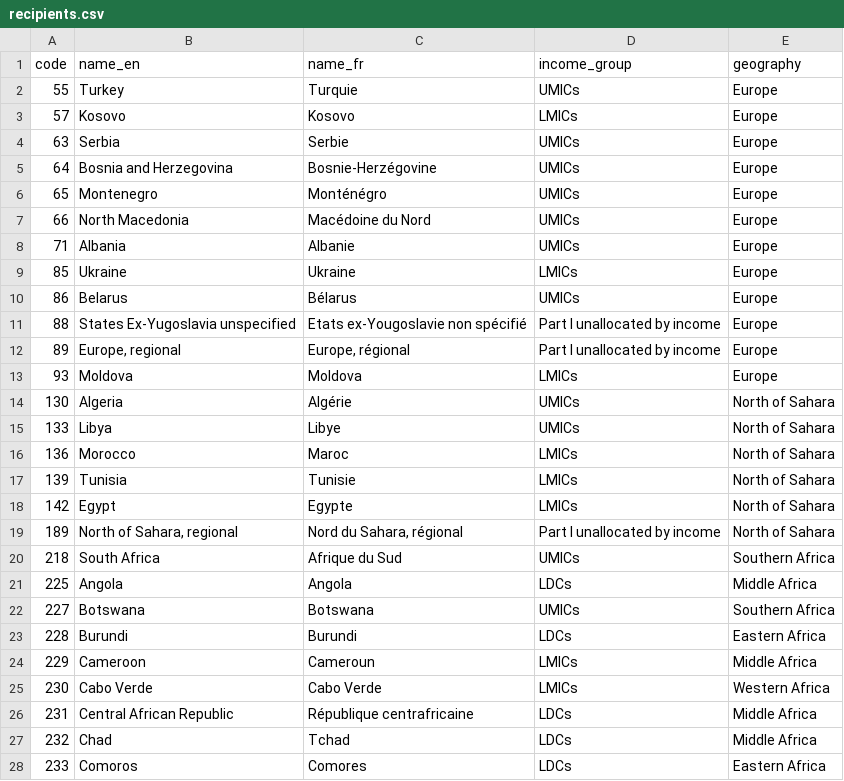
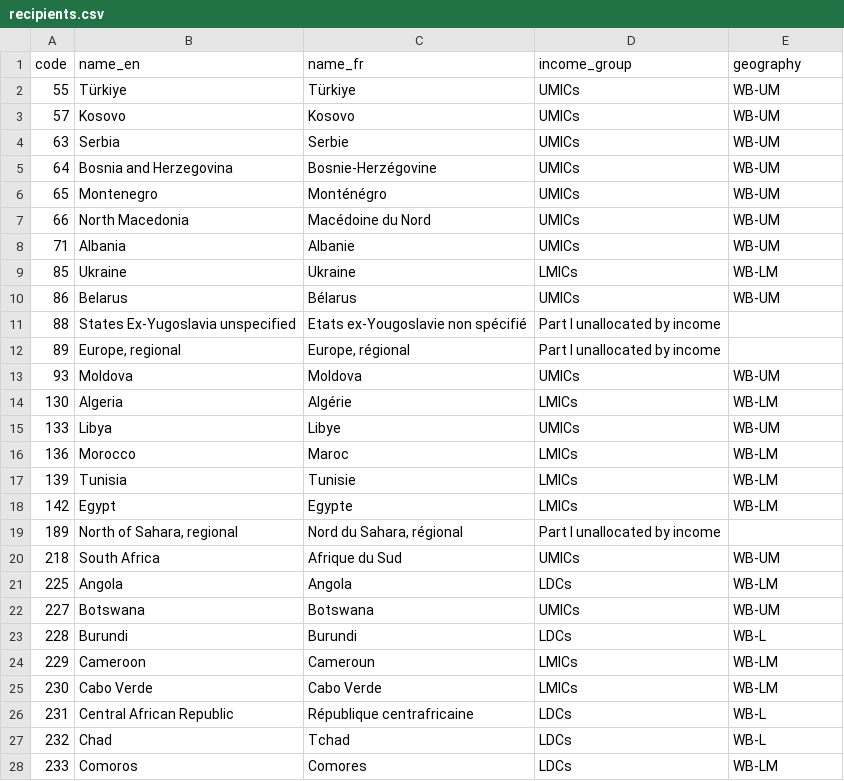
Before and after one commit to datasets/dac-and-crs-code-lists, a CSV file: data/recipients.csv, drawn as a sheet; only a part is shown; the diff covers the shown part only.

```diff
--- a/data/recipients.csv
+++ b/data/recipients.csv
@@ -1,28 +1,28 @@
 "code","name_en","name_fr","income_group","geography"
-"55","Turkey","Turquie","UMICs","Europe"
-"57","Kosovo","Kosovo","LMICs","Europe"
-"63","Serbia","Serbie","UMICs","Europe"
-"64","Bosnia and Herzegovina","Bosnie-Herzégovine","UMICs","Europe"
-"65","Montenegro","Monténégro","UMICs","Europe"
-"66","North Macedonia","Macédoine du Nord","UMICs","Europe"
-"71","Albania","Albanie","UMICs","Europe"
-"85","Ukraine","Ukraine","LMICs","Europe"
-"86","Belarus","Bélarus","UMICs","Europe"
-"88","States Ex-Yugoslavia unspecified","Etats ex-Yougoslavie non spécifié","Part I unallocated by income","Europe"
-"89","Europe, regional","Europe, régional","Part I unallocated by income","Europe"
-"93","Moldova","Moldova","LMICs","Europe"
-"130","Algeria","Algérie","UMICs","North of Sahara"
-"133","Libya","Libye","UMICs","North of Sahara"
-"136","Morocco","Maroc","LMICs","North of Sahara"
-"139","Tunisia","Tunisie","LMICs","North of Sahara"
-"142","Egypt","Egypte","LMICs","North of Sahara"
-"189","North of Sahara, regional","Nord du Sahara, régional","Part I unallocated by income","North of Sahara"
-"218","South Africa","Afrique du Sud","UMICs","Southern Africa"
-"225","Angola","Angola","LDCs","Middle Africa"
-"227","Botswana","Botswana","UMICs","Southern Africa"
-"228","Burundi","Burundi","LDCs","Eastern Africa"
-"229","Cameroon","Cameroun","LMICs","Middle Africa"
-"230","Cabo Verde","Cabo Verde","LMICs","Western Africa"
-"231","Central African Republic","République centrafricaine","LDCs","Middle Africa"
-"232","Chad","Tchad","LDCs","Middle Africa"
-"233","Comoros","Comores","LDCs","Eastern Africa"
+"55","Türkiye","Türkiye","UMICs","WB-UM"
+"57","Kosovo","Kosovo","UMICs","WB-UM"
+"63","Serbia","Serbie","UMICs","WB-UM"
+"64","Bosnia and Herzegovina","Bosnie-Herzégovine","UMICs","WB-UM"
+"65","Montenegro","Monténégro","UMICs","WB-UM"
+"66","North Macedonia","Macédoine du Nord","UMICs","WB-UM"
+"71","Albania","Albanie","UMICs","WB-UM"
+"85","Ukraine","Ukraine","LMICs","WB-LM"
+"86","Belarus","Bélarus","UMICs","WB-UM"
+"88","States Ex-Yugoslavia unspecified","Etats ex-Yougoslavie non spécifié","Part I unallocated by income",""
+"89","Europe, regional","Europe, régional","Part I unallocated by income",""
+"93","Moldova","Moldova","UMICs","WB-UM"
+"130","Algeria","Algérie","LMICs","WB-LM"
+"133","Libya","Libye","UMICs","WB-UM"
+"136","Morocco","Maroc","LMICs","WB-LM"
+"139","Tunisia","Tunisie","LMICs","WB-LM"
+"142","Egypt","Egypte","LMICs","WB-LM"
+"189","North of Sahara, regional","Nord du Sahara, régional","Part I unallocated by income",""
+"218","South Africa","Afrique du Sud","UMICs","WB-UM"
+"225","Angola","Angola","LDCs","WB-LM"
+"227","Botswana","Botswana","UMICs","WB-UM"
+"228","Burundi","Burundi","LDCs","WB-L"
+"229","Cameroon","Cameroun","LMICs","WB-LM"
+"230","Cabo Verde","Cabo Verde","LMICs","WB-LM"
+"231","Central African Republic","République centrafricaine","LDCs","WB-L"
+"232","Chad","Tchad","LDCs","WB-L"
+"233","Comoros","Comores","LDCs","WB-LM"
```
Also changed, not shown: 1 removed row and 146 edited cells elsewhere in this file, 13 other files.
